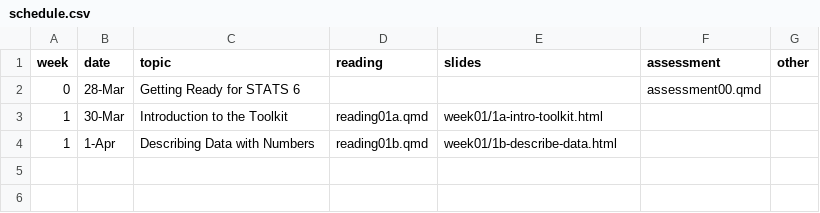
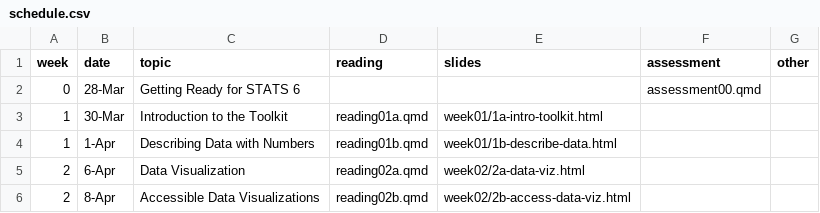
Before and after one commit to stats6-sp26/website, a CSV file: specific-content/schedule.csv, drawn as a sheet; the diff names each change by its address in the sheet, - before the commit and + after, or states it on an @@ line.

Commit message:
add week 2 content

```diff
--- a/specific-content/schedule.csv
+++ b/specific-content/schedule.csv
+row 5: 2 | 6-Apr | Data Visualization | reading02a.qmd | week02/2a-data-viz.html
+row 6: 2 | 8-Apr | Accessible Data Visualizations | reading02b.qmd | week02/2b-access-data-viz.html
```
Also changed, not shown: 28 other files.
